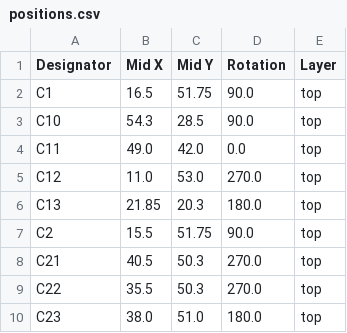
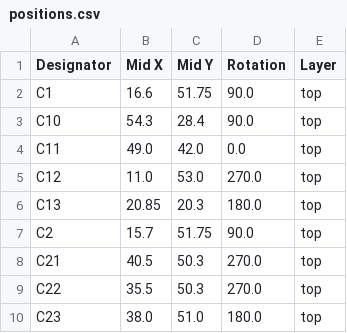
Before and after one commit to revk/ESP32-Remote, a CSV file: PCB/Remote/production/positions.csv, drawn as a sheet; only a part is shown; the diff covers the shown part only.

```diff
--- a/PCB/Remote/production/positions.csv
+++ b/PCB/Remote/production/positions.csv
@@ -1,8 +1,8 @@
 Designator,Mid X,Mid Y,Rotation,Layer
-C1,16.5,51.75,90.0,top
-C10,54.3,28.5,90.0,top
+C1,16.6,51.75,90.0,top
+C10,54.3,28.4,90.0,top
 C11,49.0,42.0,0.0,top
 C12,11.0,53.0,270.0,top
-C13,21.85,20.3,180.0,top
-C2,15.5,51.75,90.0,top
+C13,20.85,20.3,180.0,top
+C2,15.7,51.75,90.0,top
 C21,40.5,50.3,270.0,top
```
Also changed, not shown: 31 edited cells elsewhere in this file, 5 other files.
